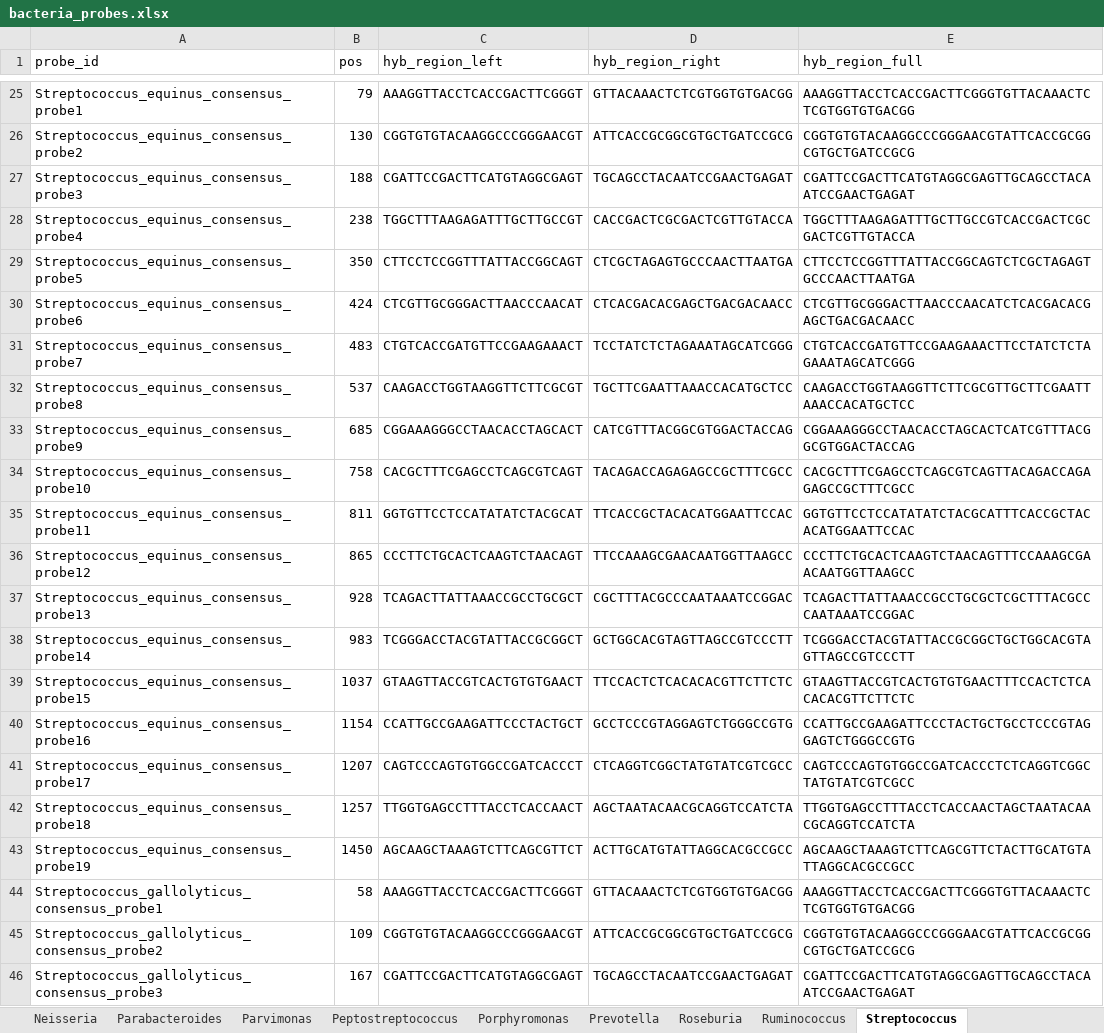
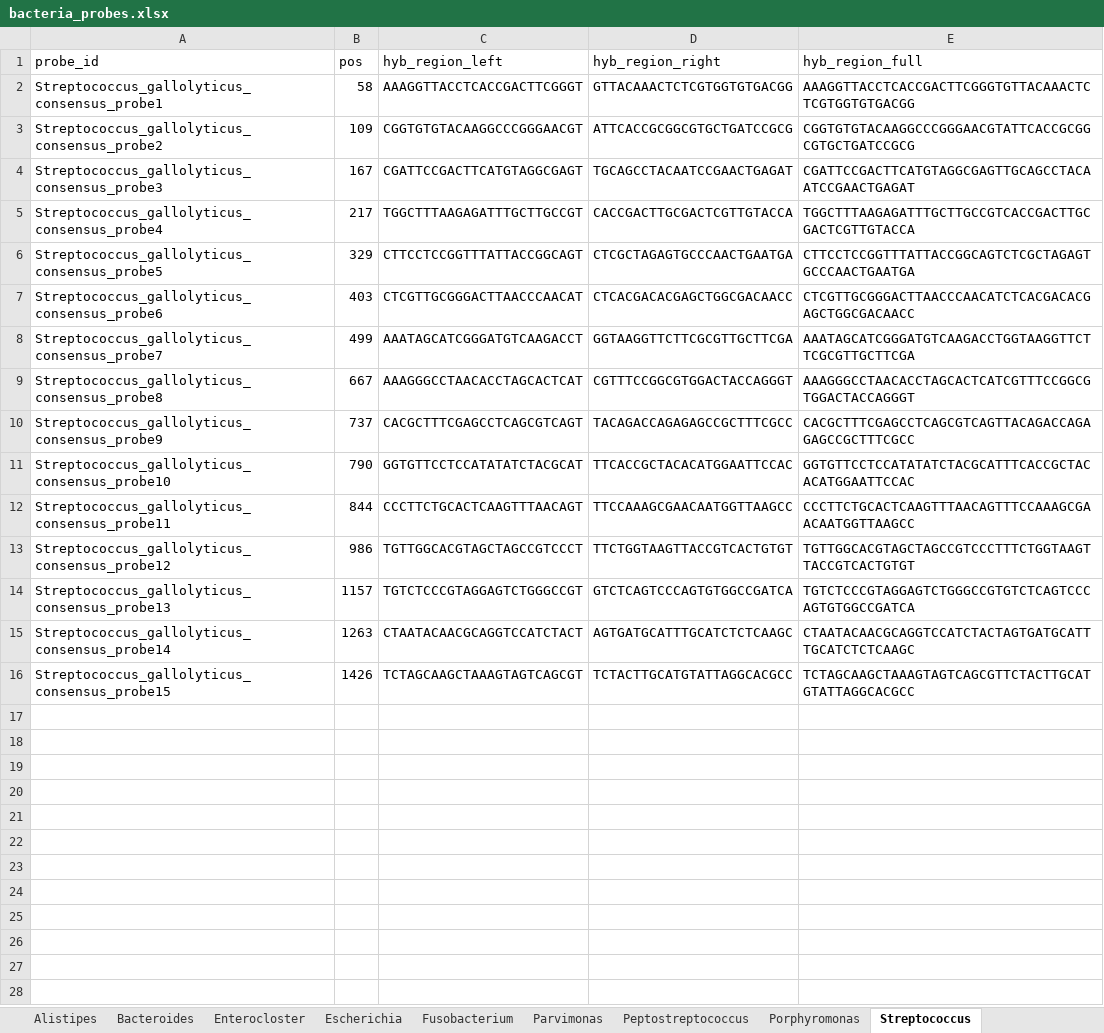
Before and after one commit to rayyan-aburajab/visium_microbiome_probe, an Excel workbook: data/probes/bacteria_probes.xlsx, sheet Streptococcus, drawn as a sheet; only a part is shown, gaps mark what is left out; the shorter side is filled out with more unchanged rows; values as stored, in another font and other column widths than the file's, no borders; the diff covers the shown part only; the diff names each change by its address in the sheet, - before the commit and + after, or states it on an @@ line.

```diff
--- a/data/probes/bacteria_probes.xlsx (sheet Streptococcus)
+++ b/data/probes/bacteria_probes.xlsx (sheet Streptococcus)
-sheet tab: Neisseria
-sheet tab: Parabacteroides
-sheet tab: Prevotella
-sheet tab: Roseburia
-sheet tab: Ruminococcus
-row 25: Streptococcus_equinus_consensus_probe1 | 79 | AAAGGTTACCTCACCGACTTCGGGT | GTTACAAACTCTCGTGGTGTGACGG | AAAGGTTACCTCACCGACTTCGGGTGTTACAAACTCTCGTGGTGTGACGG
-row 26: Streptococcus_equinus_consensus_probe2 | 130 | CGGTGTGTACAAGGCCCGGGAACGT | ATTCACCGCGGCGTGCTGATCCGCG | CGGTGTGTACAAGGCCCGGGAACGTATTCACCGCGGCGTGCTGATCCGCG
-row 27: Streptococcus_equinus_consensus_probe3 | 188 | CGATTCCGACTTCATGTAGGCGAGT | TGCAGCCTACAATCCGAACTGAGAT | CGATTCCGACTTCATGTAGGCGAGTTGCAGCCTACAATCCGAACTGAGAT
-row 28: Streptococcus_equinus_consensus_probe4 | 238 | TGGCTTTAAGAGATTTGCTTGCCGT | CACCGACTCGCGACTCGTTGTACCA | TGGCTTTAAGAGATTTGCTTGCCGTCACCGACTCGCGACTCGTTGTACCA
-row 29: Streptococcus_equinus_consensus_probe5 | 350 | CTTCCTCCGGTTTATTACCGGCAGT | CTCGCTAGAGTGCCCAACTTAATGA | CTTCCTCCGGTTTATTACCGGCAGTCTCGCTAGAGTGCCCAACTTAATGA
-row 30: Streptococcus_equinus_consensus_probe6 | 424 | CTCGTTGCGGGACTTAACCCAACAT | CTCACGACACGAGCTGACGACAACC | CTCGTTGCGGGACTTAACCCAACATCTCACGACACGAGCTGACGACAACC
-row 31: Streptococcus_equinus_consensus_probe7 | 483 | CTGTCACCGATGTTCCGAAGAAACT | TCCTATCTCTAGAAATAGCATCGGG | CTGTCACCGATGTTCCGAAGAAACTTCCTATCTCTAGAAATAGCATCGGG
-row 32: Streptococcus_equinus_consensus_probe8 | 537 | CAAGACCTGGTAAGGTTCTTCGCGT | TGCTTCGAATTAAACCACATGCTCC | CAAGACCTGGTAAGGTTCTTCGCGTTGCTTCGAATTAAACCACATGCTCC
-row 33: Streptococcus_equinus_consensus_probe9 | 685 | CGGAAAGGGCCTAACACCTAGCACT | CATCGTTTACGGCGTGGACTACCAG | CGGAAAGGGCCTAACACCTAGCACTCATCGTTTACGGCGTGGACTACCAG
-row 34: Streptococcus_equinus_consensus_probe10 | 758 | CACGCTTTCGAGCCTCAGCGTCAGT | TACAGACCAGAGAGCCGCTTTCGCC | CACGCTTTCGAGCCTCAGCGTCAGTTACAGACCAGAGAGCCGCTTTCGCC
-row 35: Streptococcus_equinus_consensus_probe11 | 811 | GGTGTTCCTCCATATATCTACGCAT | TTCACCGCTACACATGGAATTCCAC | GGTGTTCCTCCATATATCTACGCATTTCACCGCTACACATGGAATTCCAC
-row 36: Streptococcus_equinus_consensus_probe12 | 865 | CCCTTCTGCACTCAAGTCTAACAGT | TTCCAAAGCGAACAATGGTTAAGCC | CCCTTCTGCACTCAAGTCTAACAGTTTCCAAAGCGAACAATGGTTAAGCC
-row 37: Streptococcus_equinus_consensus_probe13 | 928 | TCAGACTTATTAAACCGCCTGCGCT | CGCTTTACGCCCAATAAATCCGGAC | TCAGACTTATTAAACCGCCTGCGCTCGCTTTACGCCCAATAAATCCGGAC
-row 38: Streptococcus_equinus_consensus_probe14 | 983 | TCGGGACCTACGTATTACCGCGGCT | GCTGGCACGTAGTTAGCCGTCCCTT | TCGGGACCTACGTATTACCGCGGCTGCTGGCACGTAGTTAGCCGTCCCTT
-row 39: Streptococcus_equinus_consensus_probe15 | 1037 | GTAAGTTACCGTCACTGTGTGAACT | TTCCACTCTCACACACGTTCTTCTC | GTAAGTTACCGTCACTGTGTGAACTTTCCACTCTCACACACGTTCTTCTC
-row 40: Streptococcus_equinus_consensus_probe16 | 1154 | CCATTGCCGAAGATTCCCTACTGCT | GCCTCCCGTAGGAGTCTGGGCCGTG | CCATTGCCGAAGATTCCCTACTGCTGCCTCCCGTAGGAGTCTGGGCCGTG
-row 41: Streptococcus_equinus_consensus_probe17 | 1207 | CAGTCCCAGTGTGGCCGATCACCCT | CTCAGGTCGGCTATGTATCGTCGCC | CAGTCCCAGTGTGGCCGATCACCCTCTCAGGTCGGCTATGTATCGTCGCC
-row 42: Streptococcus_equinus_consensus_probe18 | 1257 | TTGGTGAGCCTTTACCTCACCAACT | AGCTAATACAACGCAGGTCCATCTA | TTGGTGAGCCTTTACCTCACCAACTAGCTAATACAACGCAGGTCCATCTA
-row 43: Streptococcus_equinus_consensus_probe19 | 1450 | AGCAAGCTAAAGTCTTCAGCGTTCT | ACTTGCATGTATTAGGCACGCCGCC | AGCAAGCTAAAGTCTTCAGCGTTCTACTTGCATGTATTAGGCACGCCGCC
```
Also changed, not shown: 62 removed rows elsewhere in this sheet, sheet Bacteroides, sheet Porphyromonas, sheet Enterocloster, sheet Alistipes, sheet Fusobacterium, other sheet tabs, 12 other files.
